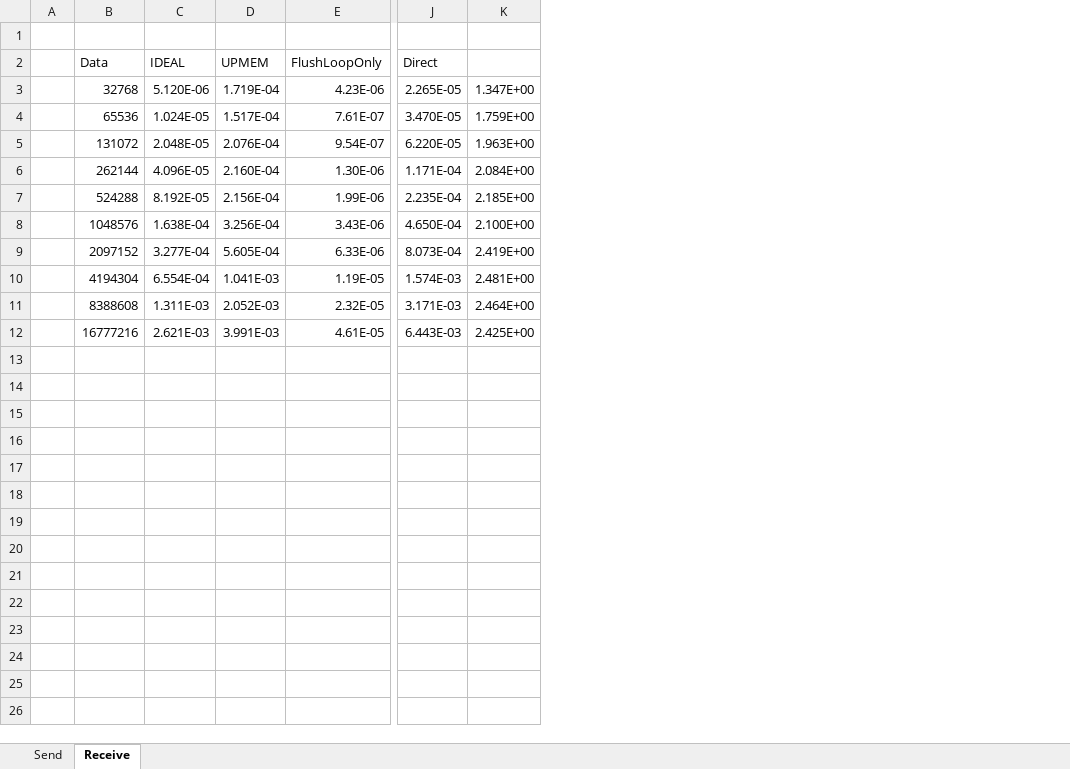
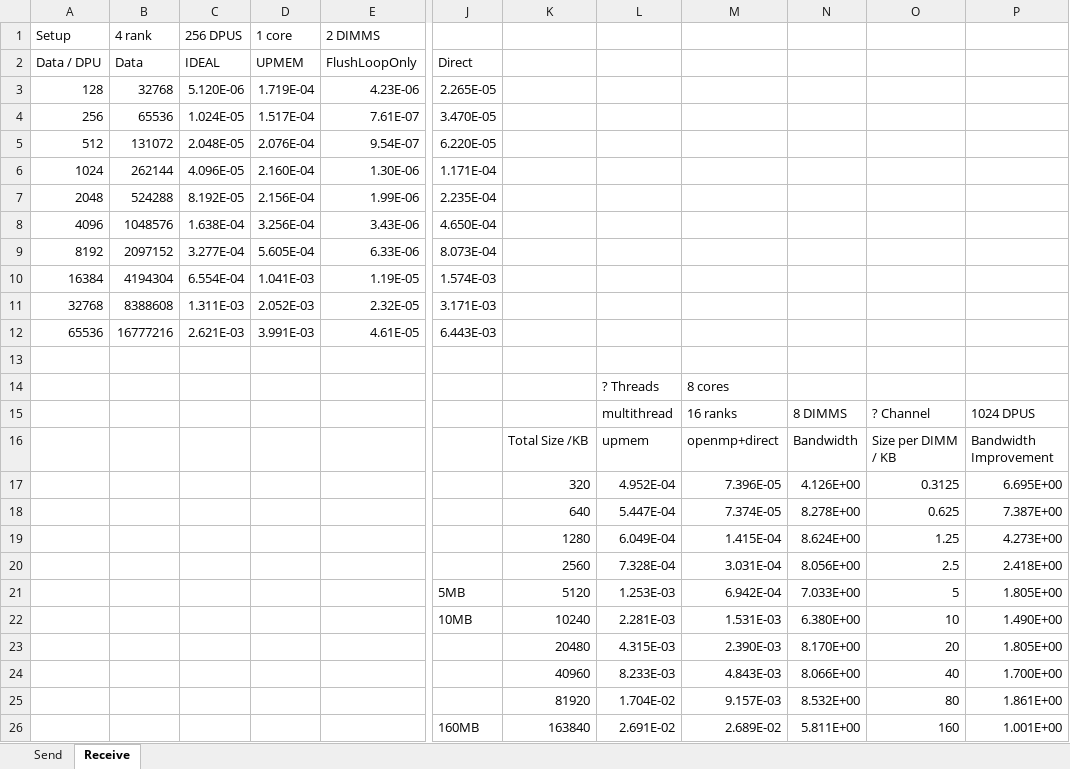
Before and after one commit to Loremkang/upmem_communication_performance_test, an Excel workbook: direct_interface_performance.xlsx, sheet Receive, drawn as a sheet; only a part is shown, gaps mark what is left out; values as stored, in another font and other column widths than the file's, no borders; charts and pictures not drawn; removed rows and columns are numbered as before the commit, all else as after; rows hold the shown columns only; the diff names each change by its address in the sheet, - before the commit and + after, or states it on an @@ line.

Commit message:
some data for openmp-based parallel receive.

```diff
--- a/direct_interface_performance.xlsx (sheet Receive)
+++ b/direct_interface_performance.xlsx (sheet Receive)
-column A, empty
+column A (Setup), rows 2-12: Data / DPU | 128 | 256 | 512 | 1024 | 2048 | 4096 | 8192 | 16384 | 32768 | 65536
-column K, rows 3-12: 1.347E+00 | 1.759E+00 | 1.963E+00 | 2.084E+00 | 2.185E+00 | 2.100E+00 | 2.419E+00 | 2.481E+00 | 2.464E+00 | 2.425E+00
+column K, empty
+column L, empty
+column M, empty
+column N, empty
+column O, empty
+column P, empty
-row 1: (empty)
+row 1: Setup | 4 rank | 256 DPUS | 1 core | 2 DIMMS
+row 13: (empty)
+row 14:  |  |  |  |  |  |  | ? Threads | 8 cores
+row 15:  |  |  |  |  |  |  | multithread | 16 ranks | 8 DIMMS | ? Channel | 1024 DPUS
+row 16:  |  |  |  |  |  | Total Size /KB | upmem | openmp+direct | Bandwidth | Size per DIMM / KB | Bandwidth Improvement
+row 17:  |  |  |  |  |  | 320 | 4.952E-04 | 7.396E-05 | 4.126E+00 | 0.3125 | 6.695E+00
+row 18:  |  |  |  |  |  | 640 | 5.447E-04 | 7.374E-05 | 8.278E+00 | 0.625 | 7.387E+00
+row 19:  |  |  |  |  |  | 1280 | 6.049E-04 | 1.415E-04 | 8.624E+00 | 1.25 | 4.273E+00
+row 20:  |  |  |  |  |  | 2560 | 7.328E-04 | 3.031E-04 | 8.056E+00 | 2.5 | 2.418E+00
+row 21:  |  |  |  |  | 5MB | 5120 | 1.253E-03 | 6.942E-04 | 7.033E+00 | 5 | 1.805E+00
+row 22:  |  |  |  |  | 10MB | 10240 | 2.281E-03 | 1.531E-03 | 6.380E+00 | 10 | 1.490E+00
+row 23:  |  |  |  |  |  | 20480 | 4.315E-03 | 2.390E-03 | 8.170E+00 | 20 | 1.805E+00
+row 24:  |  |  |  |  |  | 40960 | 8.233E-03 | 4.843E-03 | 8.066E+00 | 40 | 1.700E+00
+row 25:  |  |  |  |  |  | 81920 | 1.704E-02 | 9.157E-03 | 8.532E+00 | 80 | 1.861E+00
+row 26:  |  |  |  |  | 160MB | 163840 | 2.691E-02 | 2.689E-02 | 5.811E+00 | 160 | 1.001E+00
```
Also changed, not shown: sheet Send, charts or pictures, 3 other files.
